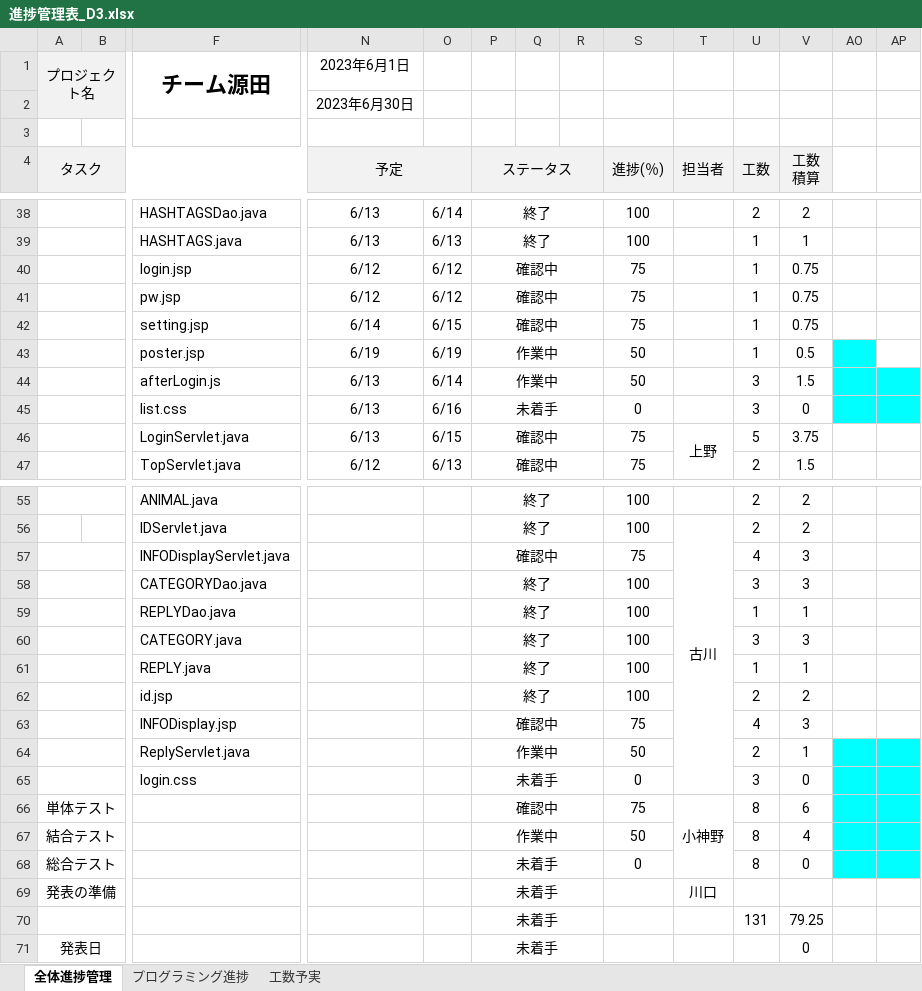
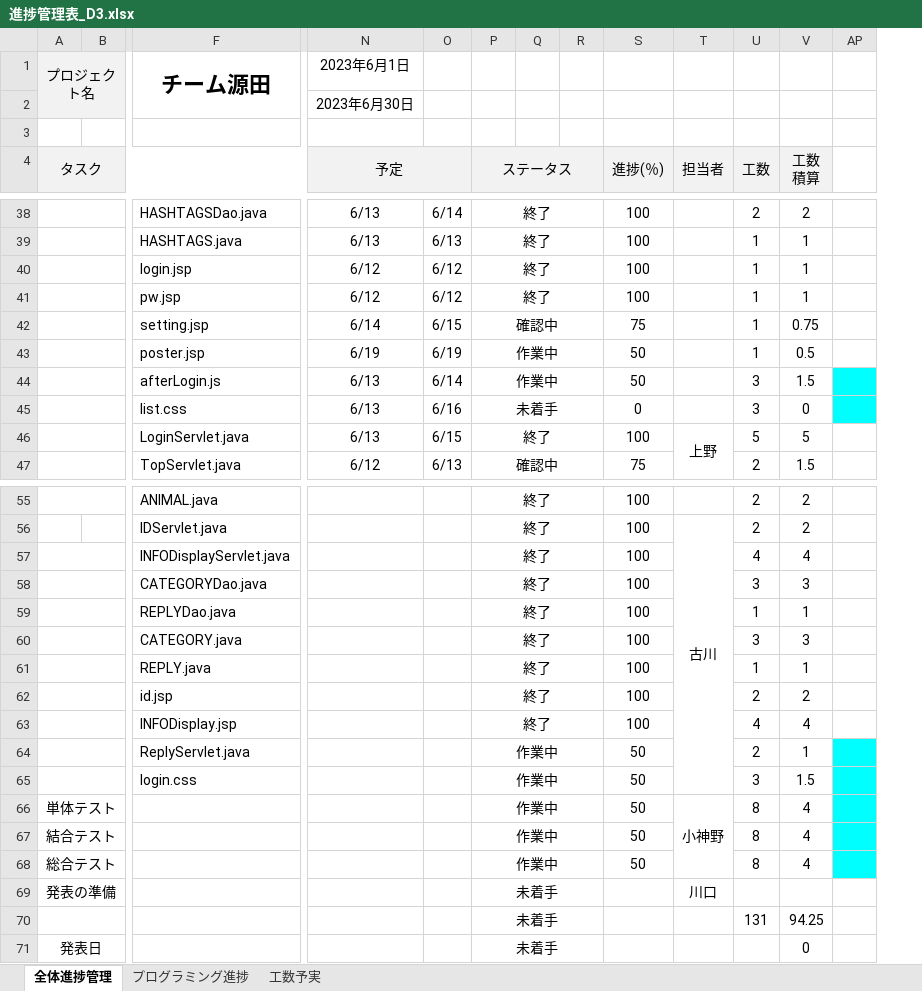
Before and after one commit to dojo2023/D-3, an Excel workbook: doc/進捗管理表_D3.xlsx, sheet 全体進捗管理, drawn as a sheet; only a part is shown, gaps mark what is left out; values as stored, in another font and other column widths than the file's, no borders; charts and pictures and conditional formats not drawn; removed rows and columns are numbered as before the commit, all else as after; rows hold the shown columns only; the diff covers the shown part only; the diff names each change by its address in the sheet, - before the commit and + after, or states it on an @@ line.

Commit message:
進捗管理

```diff
--- a/doc/進捗管理表_D3.xlsx (sheet 全体進捗管理)
+++ b/doc/進捗管理表_D3.xlsx (sheet 全体進捗管理)
@@ column AO hidden, empty @@
-P40:P41 (ステータス): 確認中
+P40:P41 (ステータス): 終了
-S40:S41 (進捗(％)): 75
+S40:S41 (進捗(％)): 100
-V40:V41 (工数 積算): 0.75
+V40:V41 (工数 積算): 1
-P46 (ステータス): 確認中
+P46 (ステータス): 終了
-S46 (進捗(％)): 75
+S46 (進捗(％)): 100
-V46 (工数 積算): 3.75
+V46 (工数 積算): 5
-row 57:  |  | INFODisplayServlet.java |  |  | 確認中 |  |  | 75 |  | 4 | 3
+row 57:  |  | INFODisplayServlet.java |  |  | 終了 |  |  | 100 |  | 4 | 4
-row 63:  |  | INFODisplay.jsp |  |  | 確認中 |  |  | 75 |  | 4 | 3
+row 63:  |  | INFODisplay.jsp |  |  | 終了 |  |  | 100 |  | 4 | 4
-row 65:  |  | login.css |  |  | 未着手 |  |  | 0 |  | 3 | 0
+row 65:  |  | login.css |  |  | 作業中 |  |  | 50 |  | 3 | 1.5
-P66 (ステータス): 確認中
+P66 (ステータス): 作業中
-S66 (進捗(％)): 75
+S66 (進捗(％)): 50
-V66 (工数 積算): 6
+V66 (工数 積算): 4
-P68 (ステータス): 未着手
+P68 (ステータス): 作業中
-S68 (進捗(％)): 0
+S68 (進捗(％)): 50
-V68 (工数 積算): 0
+V68 (工数 積算): 4
-V70 (工数 積算): 79.25
+V70 (工数 積算): 94.25
```
Also changed, not shown: 18 edited cells elsewhere in this sheet, sheet プログラミング進捗, sheet 工数予実, charts or pictures.
